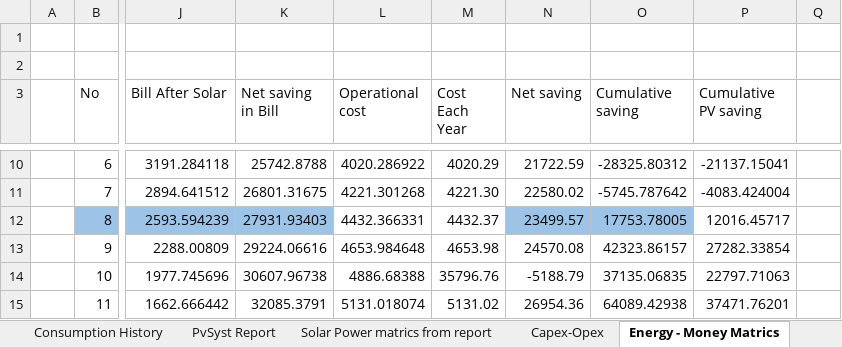
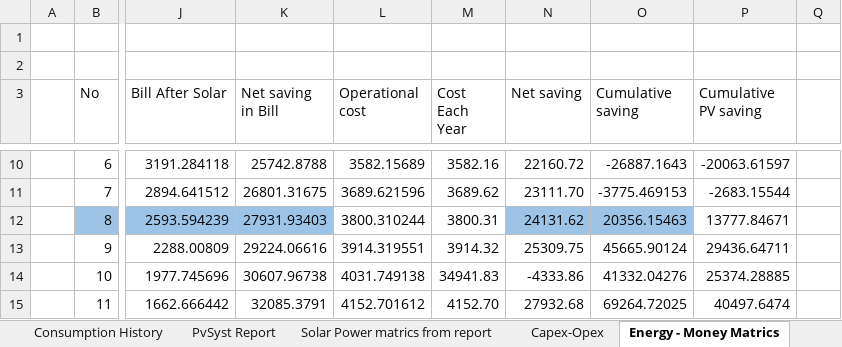
Before and after one commit to Subhrajyouti/subhrajyoti-mahanta-portfolio-draft, an Excel workbook: public/Finacial Model.xlsx, sheet Energy - Money Matrics, drawn as a sheet; only a part is shown, gaps mark what is left out; values as stored, in another font and other column widths than the file's, no borders; table styles not drawn; the diff covers the shown part only; the diff names each change by its address in the sheet, - before the commit and + after, or states it on an @@ line.

```diff
--- a/public/Finacial Model.xlsx (sheet Energy - Money Matrics)
+++ b/public/Finacial Model.xlsx (sheet Energy - Money Matrics)
-L10 (Operational cost): 4020.286922
+L10 (Operational cost): 3582.15689
-M10 (Cost Each Year): 4020.29
+M10 (Cost Each Year): 3582.16
-N10 (Net saving): 21722.59
+N10 (Net saving): 22160.72
-O10 (Cumulative saving): -28325.80312
+O10 (Cumulative saving): -26887.1643
-P10 (Cumulative PV saving): -21137.15041
+P10 (Cumulative PV saving): -20063.61597
-L11 (Operational cost): 4221.301268
+L11 (Operational cost): 3689.621596
-M11 (Cost Each Year): 4221.30
+M11 (Cost Each Year): 3689.62
-N11 (Net saving): 22580.02
+N11 (Net saving): 23111.70
-O11 (Cumulative saving): -5745.787642
+O11 (Cumulative saving): -3775.469153
-P11 (Cumulative PV saving): -4083.424004
+P11 (Cumulative PV saving): -2683.15544
-L12 (Operational cost): 4432.366331
+L12 (Operational cost): 3800.310244
-M12 (Cost Each Year): 4432.37
+M12 (Cost Each Year): 3800.31
-N12 (Net saving): 23499.57
+N12 (Net saving): 24131.62
-O12 (Cumulative saving): 17753.78005
+O12 (Cumulative saving): 20356.15463
-P12 (Cumulative PV saving): 12016.45717
+P12 (Cumulative PV saving): 13777.84671
-L13 (Operational cost): 4653.984648
+L13 (Operational cost): 3914.319551
-M13 (Cost Each Year): 4653.98
+M13 (Cost Each Year): 3914.32
-N13 (Net saving): 24570.08
+N13 (Net saving): 25309.75
-O13 (Cumulative saving): 42323.86157
+O13 (Cumulative saving): 45665.90124
-P13 (Cumulative PV saving): 27282.33854
+P13 (Cumulative PV saving): 29436.64711
-L14 (Operational cost): 4886.68388
+L14 (Operational cost): 4031.749138
-M14 (Cost Each Year): 35796.76
+M14 (Cost Each Year): 34941.83
-N14 (Net saving): -5188.79
+N14 (Net saving): -4333.86
-O14 (Cumulative saving): 37135.06835
+O14 (Cumulative saving): 41332.04276
-P14 (Cumulative PV saving): 22797.71063
+P14 (Cumulative PV saving): 25374.28885
-L15 (Operational cost): 5131.018074
+L15 (Operational cost): 4152.701612
-M15 (Cost Each Year): 5131.02
+M15 (Cost Each Year): 4152.70
-N15 (Net saving): 26954.36
+N15 (Net saving): 27932.68
-O15 (Cumulative saving): 64089.42938
+O15 (Cumulative saving): 69264.72025
-P15 (Cumulative PV saving): 37471.76201
+P15 (Cumulative PV saving): 40497.6474
```
Also changed, not shown: 123 edited cells elsewhere in this sheet, sheet Calculation Dashboard, other sheet tabs, formulas that keep their value, charts or pictures.
